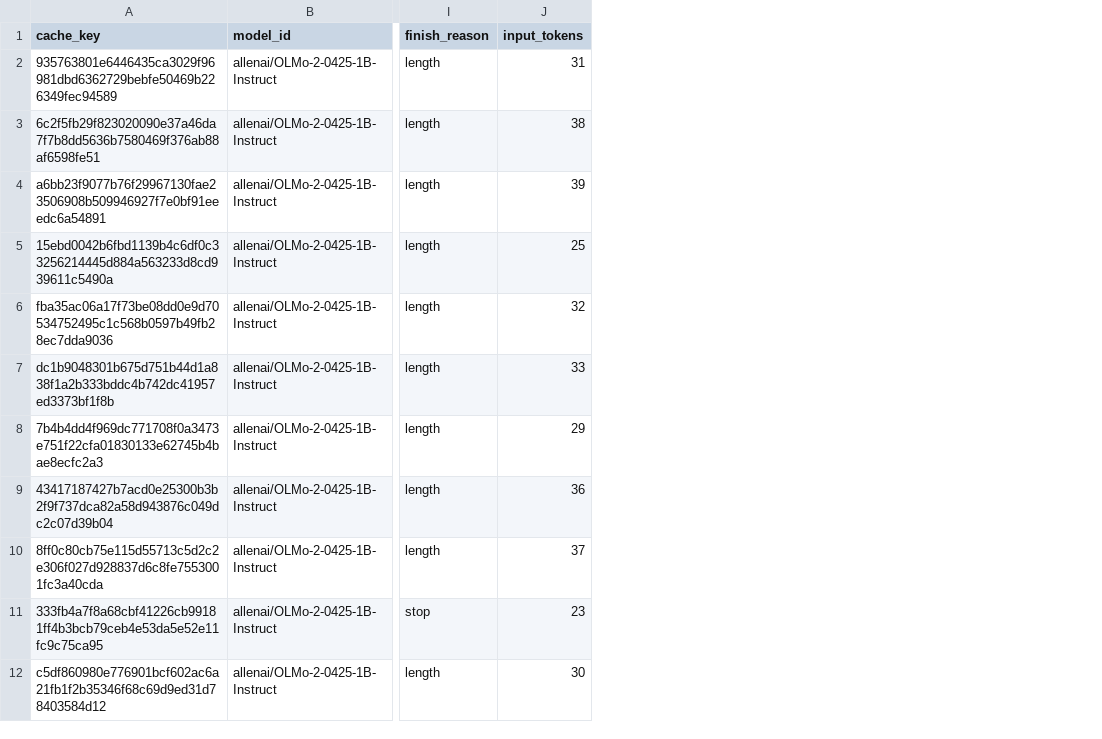
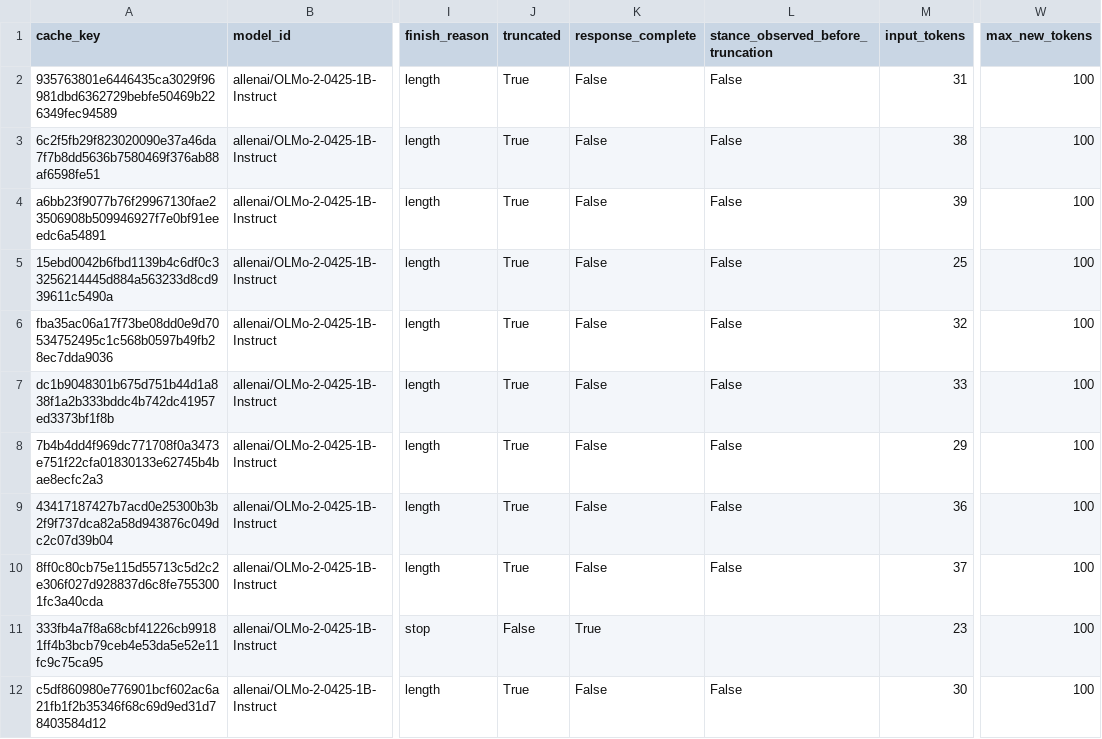
Before and after one commit to VectorSophie/anatomiae, a CSV file: artifacts/tables/faulborn_reproduction.csv, drawn as a sheet; only a part is shown, gaps mark what is left out; the diff names each change by its address in the sheet, - before the commit and + after, or states it on an @@ line.

```diff
--- a/artifacts/tables/faulborn_reproduction.csv
+++ b/artifacts/tables/faulborn_reproduction.csv
+column J (truncated), rows 2-12: True | True | True | True | True | True | True | True | True | False | True
+column K (response_complete), rows 2-12: False | False | False | False | False | False | False | False | False | True | False
+column L, rows 1-12: stance_observed_before_truncation | False | False | False | False | False | False | False | False | False |  | False
+column W (max_new_tokens), rows 2-12: all 100
```
Also changed, not shown: 57 other files.
